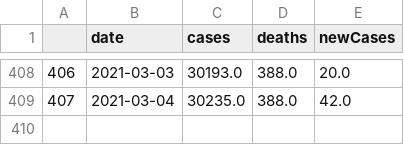
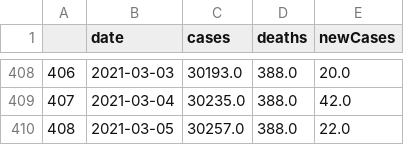
Before and after one commit to E-Weber/EKN-Project, a CSV file: output/date_mo.csv, drawn as a sheet; only a part is shown, gaps mark what is left out; the diff names each change by its address in the sheet, - before the commit and + after, or states it on an @@ line.

```diff
--- a/output/date_mo.csv
+++ b/output/date_mo.csv
+row 410: 408 | 2021-03-05 | 30257.0 | 388.0 | 22.0
```
Also changed, not shown: 2 other files.
